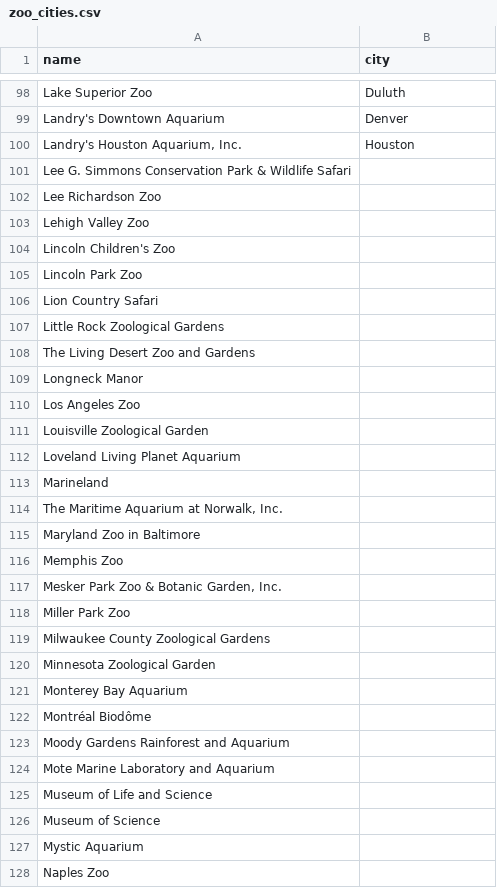
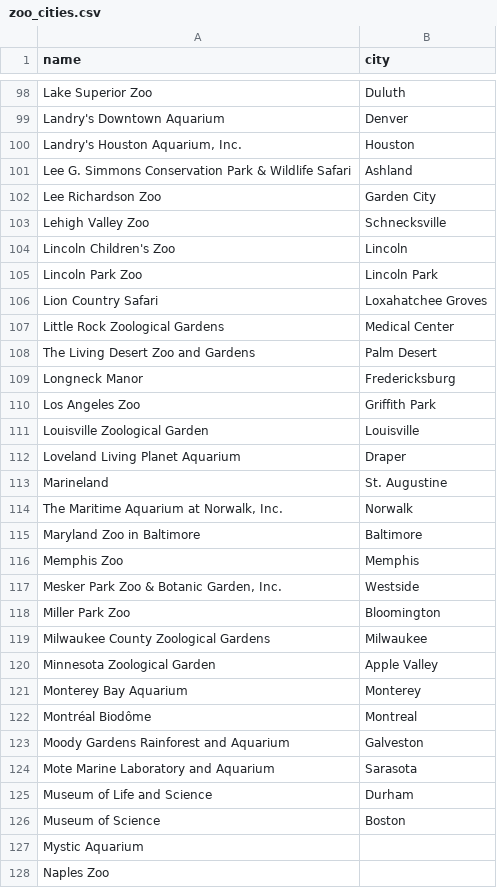
Before and after one commit to sc-chow/aza-scraper, a CSV file: zoo_cities.csv, drawn as a sheet; only a part is shown, gaps mark what is left out.

Commit message:
added more cities

```diff
--- a/zoo_cities.csv
+++ b/zoo_cities.csv
@@ -100,28 +100,28 @@
     "Landry's Houston Aquarium, Inc.",Houston
-    Lee G. Simmons Conservation Park & Wildlife Safari,
-    Lee Richardson Zoo,
-    Lehigh Valley Zoo,
-    Lincoln Children's Zoo,
-    Lincoln Park Zoo,
-    Lion Country Safari,
-    Little Rock Zoological Gardens,
-    The Living Desert Zoo and Gardens,
-    Longneck Manor,
-    Los Angeles Zoo,
-    Louisville Zoological Garden,
-    Loveland Living Planet Aquarium,
-    Marineland,
-    "The Maritime Aquarium at Norwalk, Inc.",
-    Maryland Zoo in Baltimore,
-    Memphis Zoo,
-    "Mesker Park Zoo & Botanic Garden, Inc.",
-    Miller Park Zoo,
-    Milwaukee County Zoological Gardens,
-    Minnesota Zoological Garden,
-    Monterey Bay Aquarium,
-    Montréal Biodôme,
-    Moody Gardens Rainforest and Aquarium,
-    Mote Marine Laboratory and Aquarium,
-    Museum of Life and Science,
-    Museum of Science,
+    Lee G. Simmons Conservation Park & Wildlife Safari,Ashland
+    Lee Richardson Zoo,Garden City
+    Lehigh Valley Zoo,Schnecksville
+    Lincoln Children's Zoo,Lincoln
+    Lincoln Park Zoo,Lincoln Park
+    Lion Country Safari,Loxahatchee Groves
+    Little Rock Zoological Gardens,Medical Center
+    The Living Desert Zoo and Gardens,Palm Desert
+    Longneck Manor,Fredericksburg
+    Los Angeles Zoo,Griffith Park
+    Louisville Zoological Garden,Louisville
+    Loveland Living Planet Aquarium,Draper
+    Marineland,St. Augustine
+    "The Maritime Aquarium at Norwalk, Inc.",Norwalk
+    Maryland Zoo in Baltimore,Baltimore
+    Memphis Zoo,Memphis
+    "Mesker Park Zoo & Botanic Garden, Inc.",Westside
+    Miller Park Zoo,Bloomington
+    Milwaukee County Zoological Gardens,Milwaukee
+    Minnesota Zoological Garden,Apple Valley
+    Monterey Bay Aquarium,Monterey
+    Montréal Biodôme,Montreal
+    Moody Gardens Rainforest and Aquarium,Galveston
+    Mote Marine Laboratory and Aquarium,Sarasota
+    Museum of Life and Science,Durham
+    Museum of Science,Boston
     Mystic Aquarium,
```
